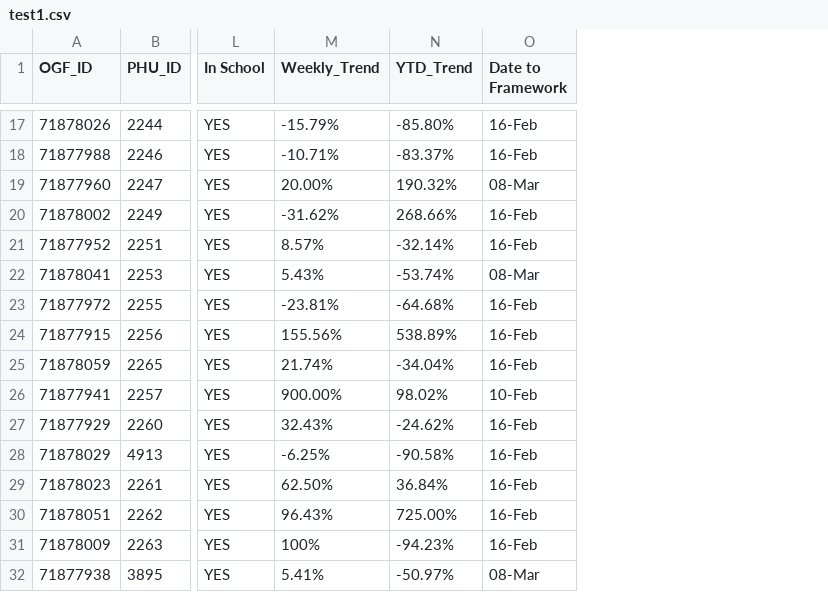
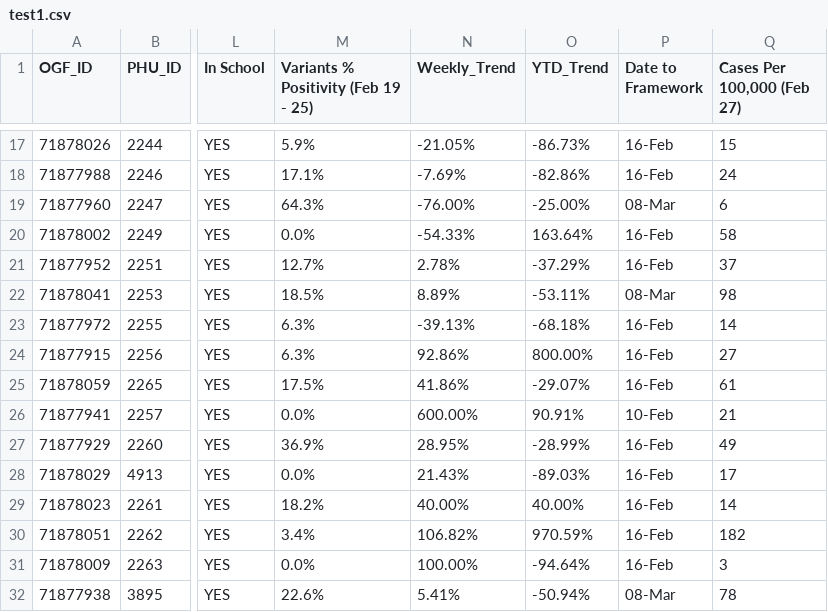
Before and after one commit to NoahCornish/ontarioCOVID-19, a CSV file: test1.csv, drawn as a sheet; only a part is shown, gaps mark what is left out; addresses are those after the commit; the diff covers the shown part only; the diff names each change by its address in the sheet, - before the commit and + after, or states it on an @@ line.

```diff
--- a/test1.csv
+++ b/test1.csv
+column M, row 1: Variants % Positivity (Feb 19 - 25); rows 17-32: 5.9% | 17.1% | 64.3% | 0.0% | 12.7% | 18.5% | 6.3% | 6.3% | 17.5% | 0.0% | 36.9% | 0.0% | 18.2% | 3.4% | 0.0% | 22.6%
+column Q (Cases Per 100,000 (Feb 27)), rows 17-32: 15 | 24 | 6 | 58 | 37 | 98 | 14 | 27 | 61 | 21 | 49 | 17 | 14 | 182 | 3 | 78
-N17 (Weekly_Trend): -15.79%
+N17 (Weekly_Trend): -21.05%
-O17 (YTD_Trend): -85.80%
+O17 (YTD_Trend): -86.73%
-N18 (Weekly_Trend): -10.71%
+N18 (Weekly_Trend): -7.69%
-O18 (YTD_Trend): -83.37%
+O18 (YTD_Trend): -82.86%
-N19 (Weekly_Trend): 20.00%
+N19 (Weekly_Trend): -76.00%
-O19 (YTD_Trend): 190.32%
+O19 (YTD_Trend): -25.00%
-N20 (Weekly_Trend): -31.62%
+N20 (Weekly_Trend): -54.33%
-O20 (YTD_Trend): 268.66%
+O20 (YTD_Trend): 163.64%
-N21 (Weekly_Trend): 8.57%
+N21 (Weekly_Trend): 2.78%
-O21 (YTD_Trend): -32.14%
+O21 (YTD_Trend): -37.29%
-N22 (Weekly_Trend): 5.43%
+N22 (Weekly_Trend): 8.89%
-O22 (YTD_Trend): -53.74%
+O22 (YTD_Trend): -53.11%
-N23 (Weekly_Trend): -23.81%
+N23 (Weekly_Trend): -39.13%
-O23 (YTD_Trend): -64.68%
+O23 (YTD_Trend): -68.18%
-N24 (Weekly_Trend): 155.56%
+N24 (Weekly_Trend): 92.86%
-O24 (YTD_Trend): 538.89%
+O24 (YTD_Trend): 800.00%
-N25 (Weekly_Trend): 21.74%
+N25 (Weekly_Trend): 41.86%
-O25 (YTD_Trend): -34.04%
+O25 (YTD_Trend): -29.07%
-N26 (Weekly_Trend): 900.00%
+N26 (Weekly_Trend): 600.00%
-O26 (YTD_Trend): 98.02%
+O26 (YTD_Trend): 90.91%
-N27 (Weekly_Trend): 32.43%
+N27 (Weekly_Trend): 28.95%
-O27 (YTD_Trend): -24.62%
+O27 (YTD_Trend): -28.99%
-N28 (Weekly_Trend): -6.25%
+N28 (Weekly_Trend): 21.43%
-O28 (YTD_Trend): -90.58%
+O28 (YTD_Trend): -89.03%
-N29 (Weekly_Trend): 62.50%
+N29 (Weekly_Trend): 40.00%
-O29 (YTD_Trend): 36.84%
+O29 (YTD_Trend): 40.00%
-N30 (Weekly_Trend): 96.43%
+N30 (Weekly_Trend): 106.82%
-O30 (YTD_Trend): 725.00%
+O30 (YTD_Trend): 970.59%
-N31 (Weekly_Trend): 100%
+N31 (Weekly_Trend): 100.00%
-O31 (YTD_Trend): -94.23%
+O31 (YTD_Trend): -94.64%
-O32 (YTD_Trend): -50.97%
+O32 (YTD_Trend): -50.94%
```
Also changed, not shown: 35 edited cells elsewhere in this file.
